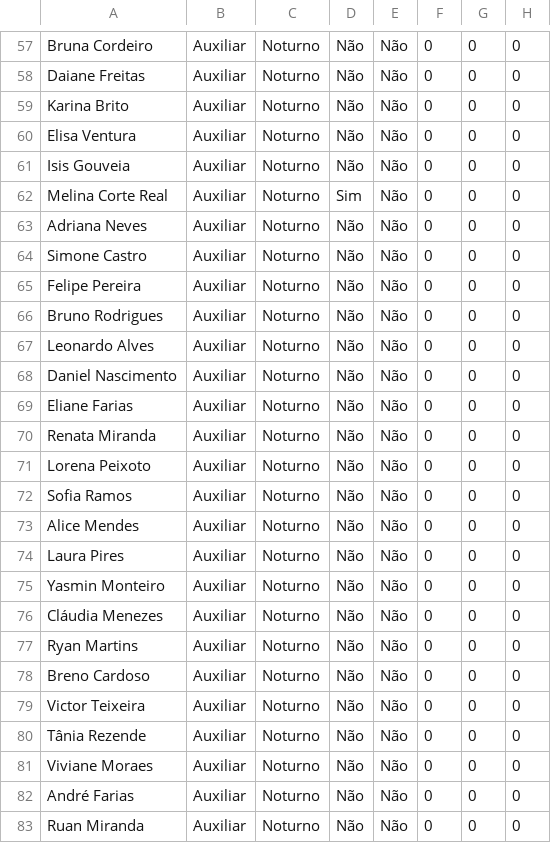
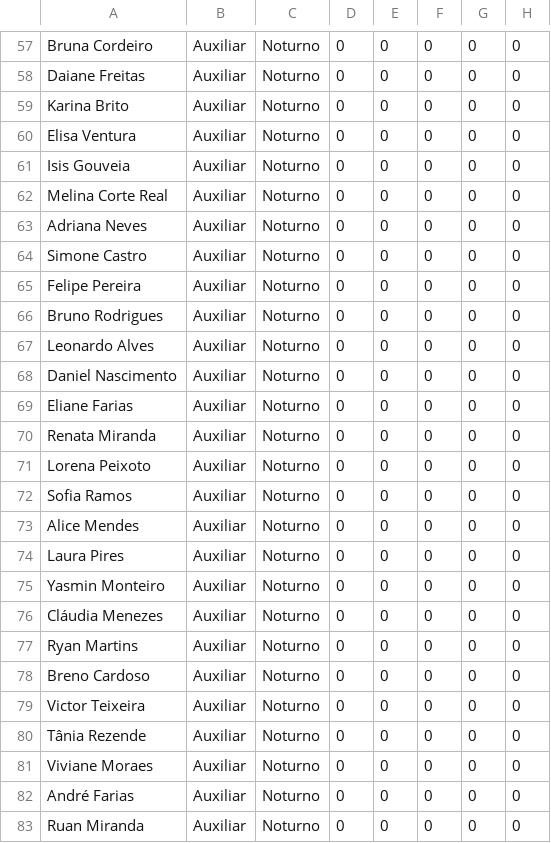
Before and after one commit to VivianiMartins/Algoritmo-Genetico, a CSV file: listaFuncionarios.csv, drawn as a sheet; only a part is shown, gaps mark what is left out; the diff covers the shown part only; the diff names each change by its address in the sheet, - before the commit and + after, or states it on an @@ line.

```diff
--- a/listaFuncionarios.csv
+++ b/listaFuncionarios.csv
-D57:D61: Não
+D57:D61: 0
-E57:E83: Não
+E57:E83: 0
-D62: Sim
+D62: 0
-D63:D83: Não
+D63:D83: 0
```
Also changed, not shown: 112 edited cells elsewhere in this file, 5 other files.
